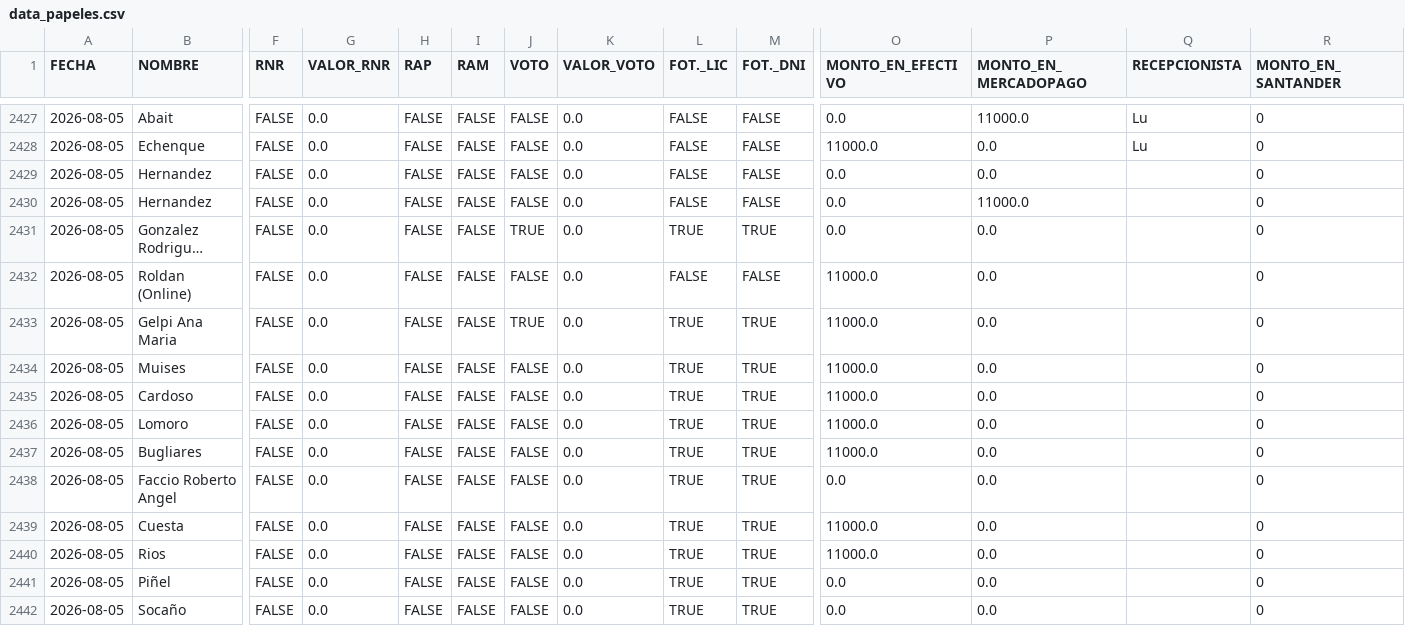
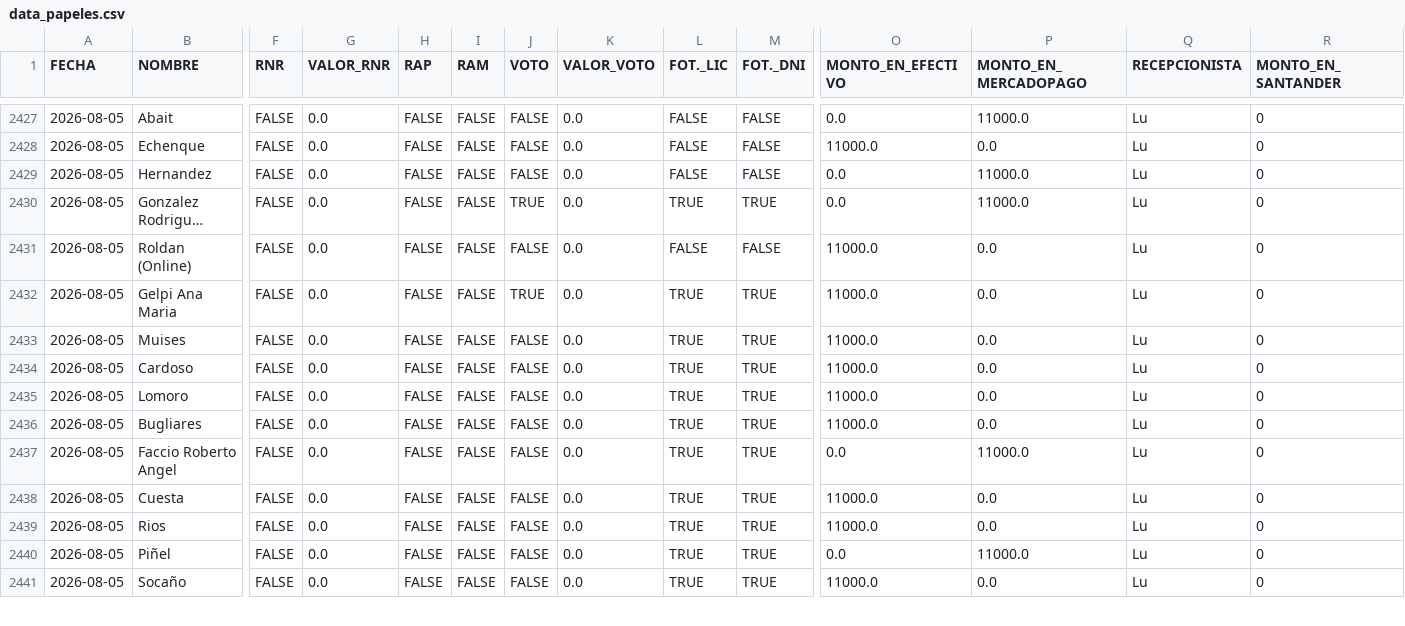
Before and after one commit to marianellaveronicacarrasco/signos_analisis_excel, a CSV file: data_papeles.csv, drawn as a sheet; only a part is shown, gaps mark what is left out; long unchanged cells end in …; removed rows and columns are numbered as before the commit, all else as after; rows hold the shown columns only; the diff covers the shown part only; the diff names each change by its address in the sheet, - before the commit and + after, or states it on an @@ line.

```diff
--- a/data_papeles.csv
+++ b/data_papeles.csv
-row 2429: 2026-08-05 | Hernandez | FALSE | 0.0 | FALSE | FALSE | FALSE | 0.0 | FALSE | FALSE | 0.0 | 0.0 |  | 0
-Q2429:Q2441 (RECEPCIONISTA): (empty)
+Q2429:Q2441 (RECEPCIONISTA): Lu
-P2430 (MONTO_EN_MERCADOPAGO): 0.0
+P2430 (MONTO_EN_MERCADOPAGO): 11000.0
-P2437 (MONTO_EN_MERCADOPAGO): 0.0
+P2437 (MONTO_EN_MERCADOPAGO): 11000.0
-P2440 (MONTO_EN_MERCADOPAGO): 0.0
+P2440 (MONTO_EN_MERCADOPAGO): 11000.0
-O2441 (MONTO_EN_EFECTIVO): 0.0
+O2441 (MONTO_EN_EFECTIVO): 11000.0
```
Also changed, not shown: 9 added rows and 16 edited cells elsewhere in this file, data_contabilidad.csv, data_general.csv.
